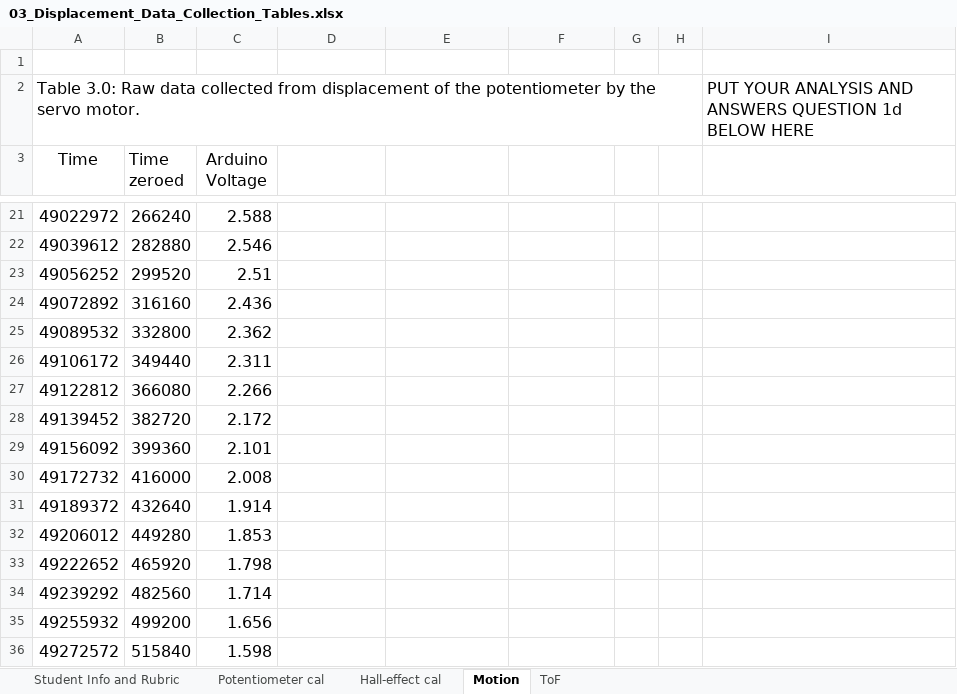
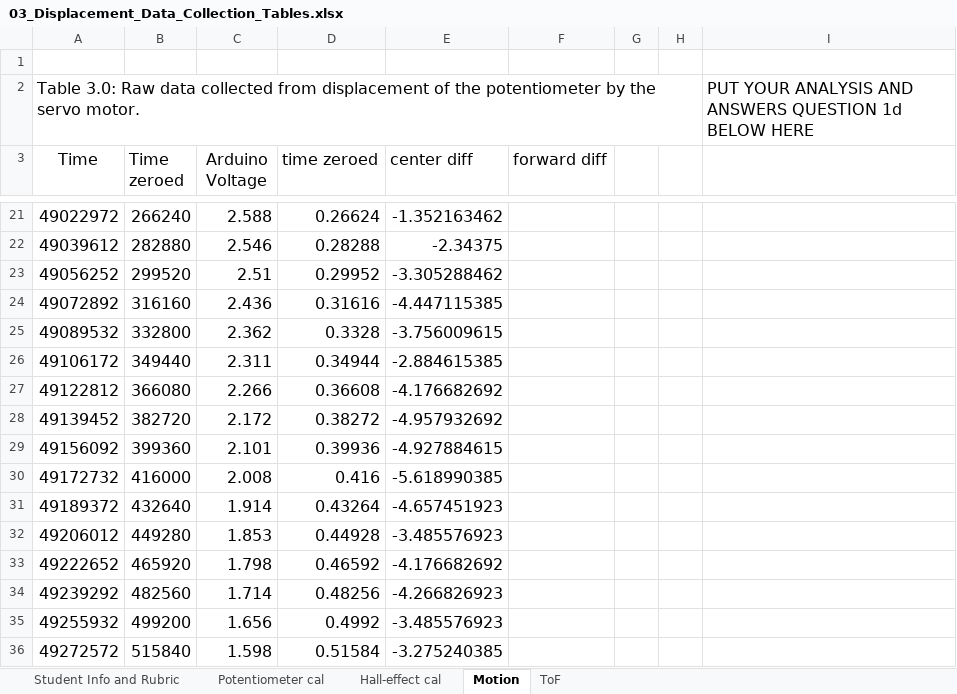
Before and after one commit to notcobi/MEC-E-301, an Excel workbook: 03_Displacement_Data_Collection_Tables.xlsx, sheet Motion, drawn as a sheet; only a part is shown, gaps mark what is left out; values as stored, in another font and other column widths than the file's, no borders; charts and pictures not drawn; the diff covers the shown part only; the diff names each change by its address in the sheet, - before the commit and + after, or states it on an @@ line.

```diff
--- a/03_Displacement_Data_Collection_Tables.xlsx (sheet Motion)
+++ b/03_Displacement_Data_Collection_Tables.xlsx (sheet Motion)
-D3: (empty)
+D3: time zeroed
-E3: (empty)
+E3: center diff
-F3: (empty)
+F3: forward diff
-D21 (time zeroed): (empty)
+D21 (time zeroed): 0.26624
-E21 (center diff): (empty)
+E21 (center diff): -1.352163462
-D22 (time zeroed): (empty)
+D22 (time zeroed): 0.28288
-E22 (center diff): (empty)
+E22 (center diff): -2.34375
-D23 (time zeroed): (empty)
+D23 (time zeroed): 0.29952
-E23 (center diff): (empty)
+E23 (center diff): -3.305288462
-D24 (time zeroed): (empty)
+D24 (time zeroed): 0.31616
-E24 (center diff): (empty)
+E24 (center diff): -4.447115385
-D25 (time zeroed): (empty)
+D25 (time zeroed): 0.3328
-E25 (center diff): (empty)
+E25 (center diff): -3.756009615
-D26 (time zeroed): (empty)
+D26 (time zeroed): 0.34944
-E26 (center diff): (empty)
+E26 (center diff): -2.884615385
-D27 (time zeroed): (empty)
+D27 (time zeroed): 0.36608
-E27 (center diff): (empty)
+E27 (center diff): -4.176682692
-D28 (time zeroed): (empty)
+D28 (time zeroed): 0.38272
-E28 (center diff): (empty)
+E28 (center diff): -4.957932692
-D29 (time zeroed): (empty)
+D29 (time zeroed): 0.39936
-E29 (center diff): (empty)
+E29 (center diff): -4.927884615
-D30 (time zeroed): (empty)
+D30 (time zeroed): 0.416
-E30 (center diff): (empty)
+E30 (center diff): -5.618990385
-D31 (time zeroed): (empty)
+D31 (time zeroed): 0.43264
-E31 (center diff): (empty)
+E31 (center diff): -4.657451923
-D32 (time zeroed): (empty)
+D32 (time zeroed): 0.44928
-E32 (center diff): (empty)
+E32 (center diff): -3.485576923
-D33 (time zeroed): (empty)
+D33 (time zeroed): 0.46592
-E33 (center diff): (empty)
+E33 (center diff): -4.176682692
-D34 (time zeroed): (empty)
+D34 (time zeroed): 0.48256
-E34 (center diff): (empty)
+E34 (center diff): -4.266826923
-D35 (time zeroed): (empty)
+D35 (time zeroed): 0.4992
-E35 (center diff): (empty)
+E35 (center diff): -3.485576923
-D36 (time zeroed): (empty)
+D36 (time zeroed): 0.51584
-E36 (center diff): (empty)
+E36 (center diff): -3.275240385
```
Also changed, not shown: 391 edited cells elsewhere in this sheet, sheet ToF, sheet Potentiometer cal, sheet Hall-effect cal, charts or pictures.
